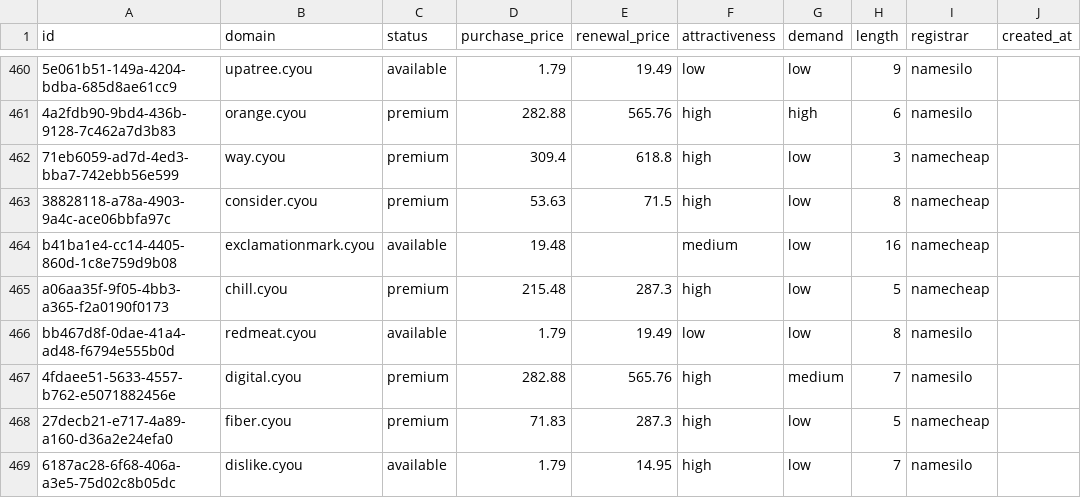
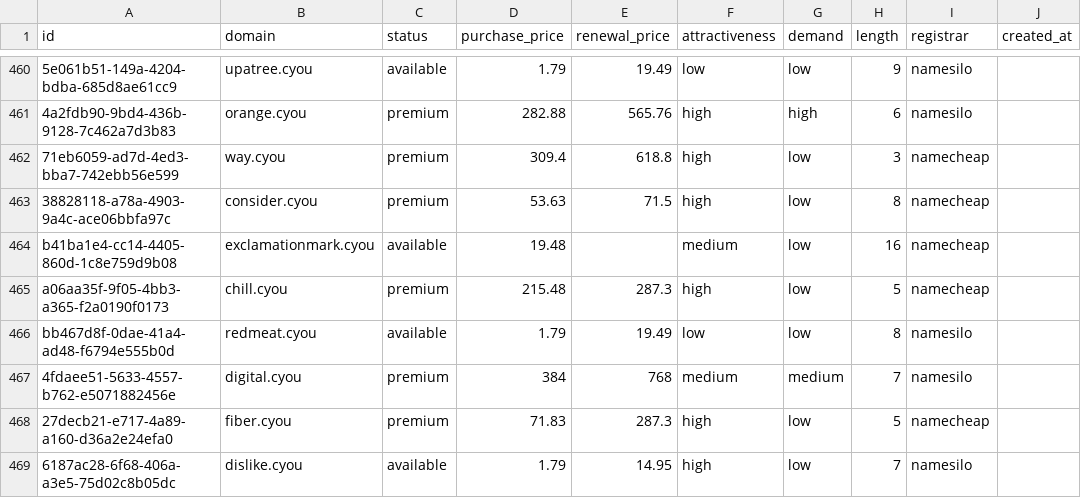
Before and after one commit to UniqueDomains/cyou-oneword-domains, a CSV file: cyou.csv, drawn as a sheet; only a part is shown, gaps mark what is left out; the diff names each change by its address in the sheet, - before the commit and + after, or states it on an @@ line.

Commit message:
Domains update

```diff
--- a/cyou.csv
+++ b/cyou.csv
-D467 (purchase_price): 282.88
+D467 (purchase_price): 384
-E467 (renewal_price): 565.76
+E467 (renewal_price): 768
-F467 (attractiveness): high
+F467 (attractiveness): medium
```
Also changed, not shown: 4 other files.
